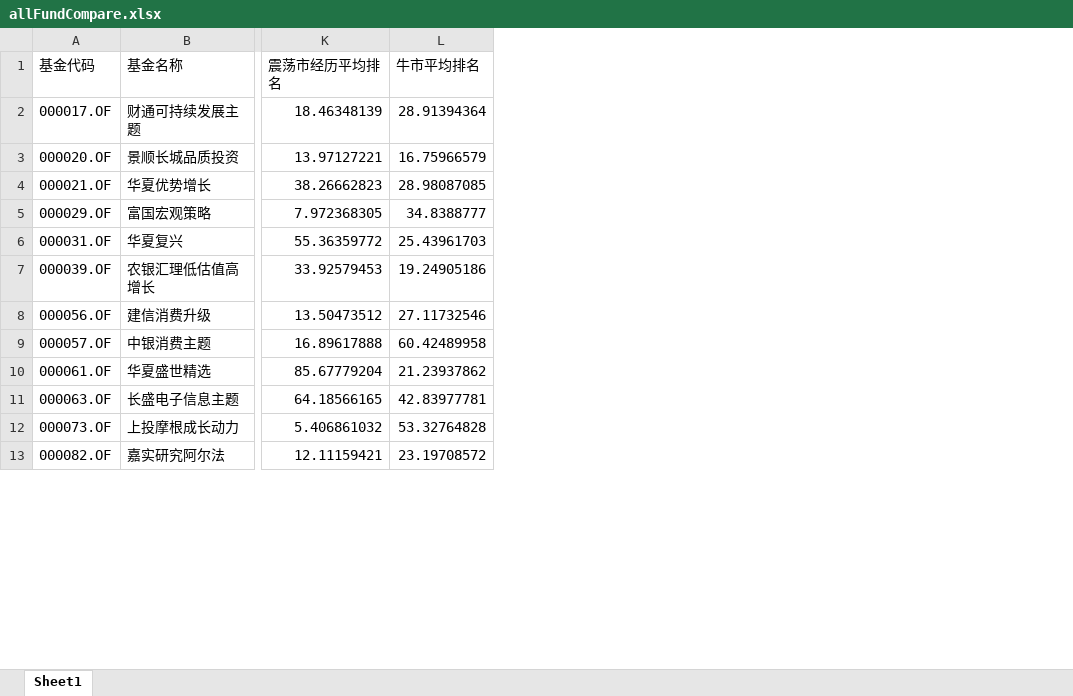
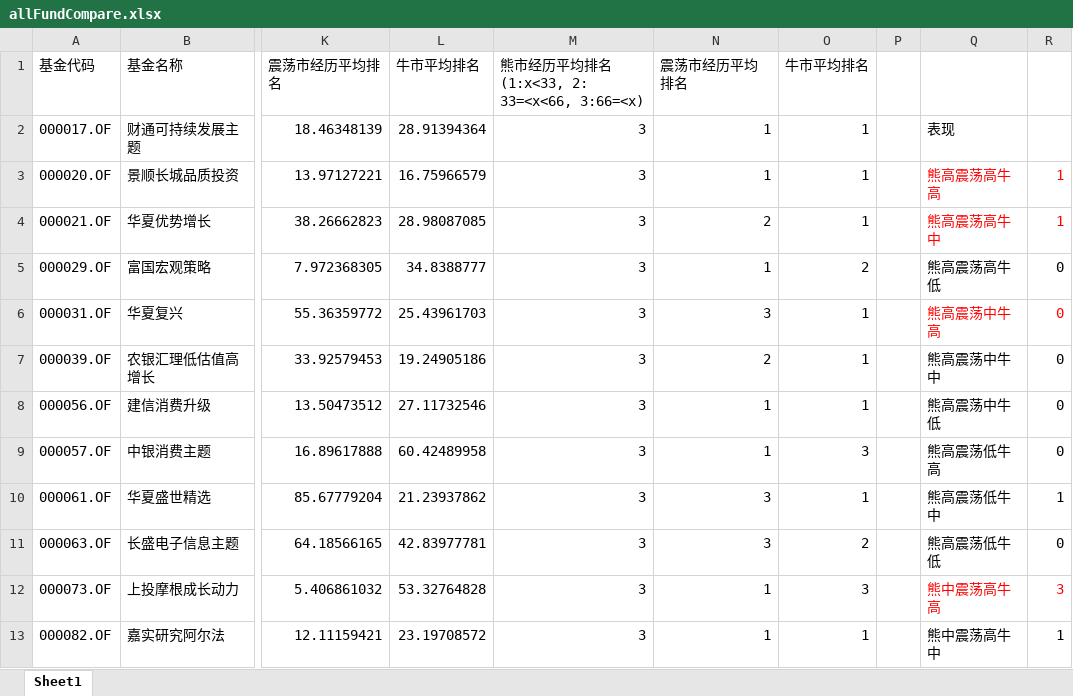
Before and after one commit to jisifan/mutual-fund-analysis, an Excel workbook: allFundCompare.xlsx, sheet Sheet1, drawn as a sheet; only a part is shown, gaps mark what is left out; values as stored, in another font and other column widths than the file's, no borders; the diff names each change by its address in the sheet, - before the commit and + after, or states it on an @@ line.

Commit message:
v4.4
change xlsx file

```diff
--- a/allFundCompare.xlsx (sheet Sheet1)
+++ b/allFundCompare.xlsx (sheet Sheet1)
+column M, rows 1-13: 熊市经历平均排名(1:x<33, 2: 33=<x<66, 3:66=<x) | 3 | 3 | 3 | 3 | 3 | 3 | 3 | 3 | 3 | 3 | 3 | 3
+column N (震荡市经历平均排名), rows 2-13: 1 | 1 | 2 | 1 | 3 | 2 | 1 | 1 | 3 | 3 | 1 | 1
+column O (牛市平均排名), rows 2-13: 1 | 1 | 1 | 2 | 1 | 1 | 1 | 3 | 1 | 2 | 3 | 1
+column P, empty
+column Q, rows 2-13: 表现 | 熊高震荡高牛高 | 熊高震荡高牛中 | 熊高震荡高牛低 | 熊高震荡中牛高 | 熊高震荡中牛中 | 熊高震荡中牛低 | 熊高震荡低牛高 | 熊高震荡低牛中 | 熊高震荡低牛低 | 熊中震荡高牛高 | 熊中震荡高牛中
+column R, rows 3-13: 1 | 1 | 0 | 0 | 0 | 0 | 0 | 1 | 0 | 3 | 1
```
